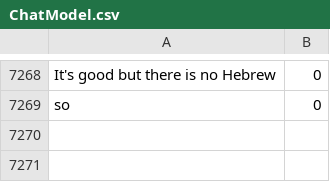
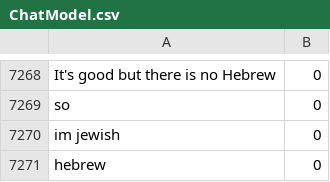
Before and after one commit to Michielo1/BigBrotherRepo, a CSV file: resources/chatcontrol/ChatModel.csv, drawn as a sheet; only a part is shown, gaps mark what is left out; the diff names each change by its address in the sheet, - before the commit and + after, or states it on an @@ line.

Commit message:
Update ChatModel.csv

```diff
--- a/resources/chatcontrol/ChatModel.csv
+++ b/resources/chatcontrol/ChatModel.csv
+row 7270: im jewish | 0
+row 7271: hebrew | 0
```
